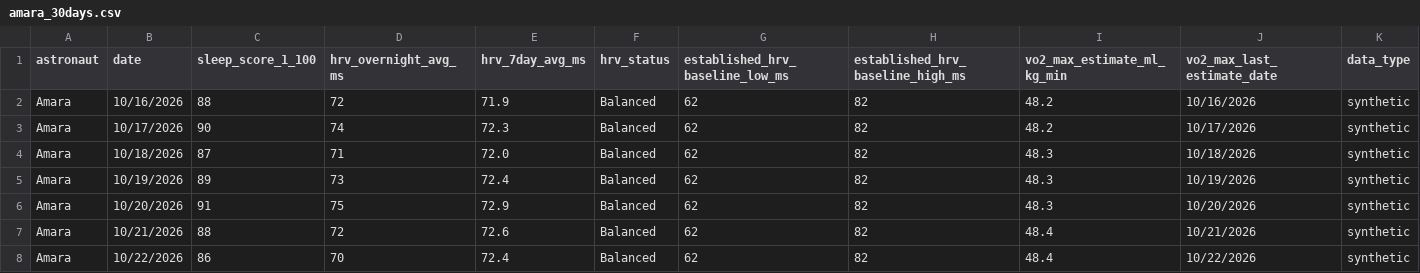
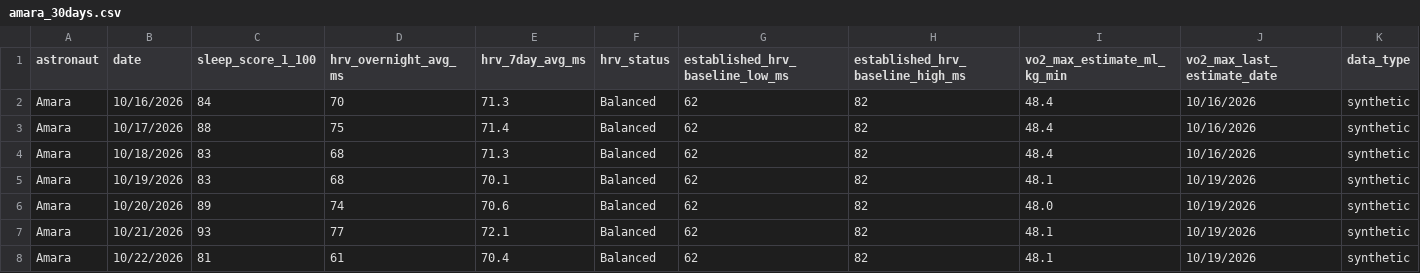
Before and after one commit to jstitckd/Astrocyte, a CSV file: data/amara_30days.csv, drawn as a sheet; only a part is shown; the diff covers the shown part only.

Commit message:
made amaras data more noisy

```diff
--- a/data/amara_30days.csv
+++ b/data/amara_30days.csv
@@ -1,8 +1,8 @@
 astronaut,date,sleep_score_1_100,hrv_overnight_avg_ms,hrv_7day_avg_ms,hrv_status,established_hrv_baseline_low_ms,established_hrv_baseline_high_ms,vo2_max_estimate_ml_kg_min,vo2_max_last_estimate_date,data_type
-Amara,10/16/2026,88,72,71.9,Balanced,62,82,48.2,10/16/2026,synthetic
-Amara,10/17/2026,90,74,72.3,Balanced,62,82,48.2,10/17/2026,synthetic
-Amara,10/18/2026,87,71,72.0,Balanced,62,82,48.3,10/18/2026,synthetic
-Amara,10/19/2026,89,73,72.4,Balanced,62,82,48.3,10/19/2026,synthetic
-Amara,10/20/2026,91,75,72.9,Balanced,62,82,48.3,10/20/2026,synthetic
-Amara,10/21/2026,88,72,72.6,Balanced,62,82,48.4,10/21/2026,synthetic
-Amara,10/22/2026,86,70,72.4,Balanced,62,82,48.4,10/22/2026,synthetic
+Amara,10/16/2026,84,70,71.3,Balanced,62,82,48.4,10/16/2026,synthetic
+Amara,10/17/2026,88,75,71.4,Balanced,62,82,48.4,10/16/2026,synthetic
+Amara,10/18/2026,83,68,71.3,Balanced,62,82,48.4,10/16/2026,synthetic
+Amara,10/19/2026,83,68,70.1,Balanced,62,82,48.1,10/19/2026,synthetic
+Amara,10/20/2026,89,74,70.6,Balanced,62,82,48.0,10/19/2026,synthetic
+Amara,10/21/2026,93,77,72.1,Balanced,62,82,48.1,10/19/2026,synthetic
+Amara,10/22/2026,81,61,70.4,Balanced,62,82,48.1,10/19/2026,synthetic
```
Also changed, not shown: 105 edited cells elsewhere in this file, data/amara_extra.csv.
